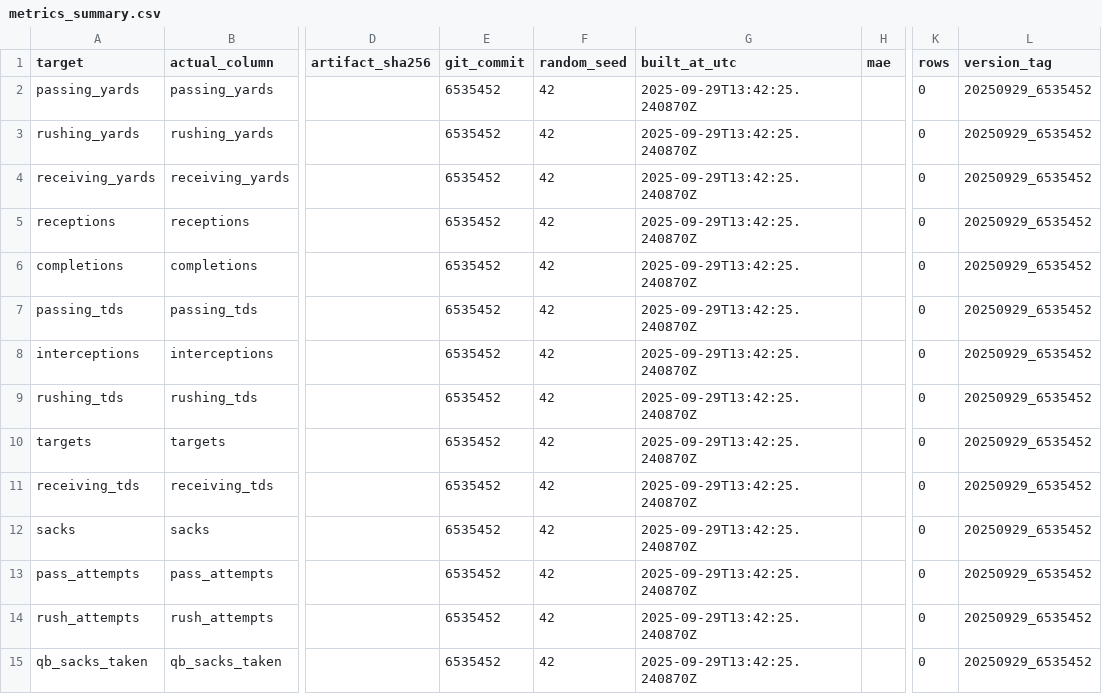
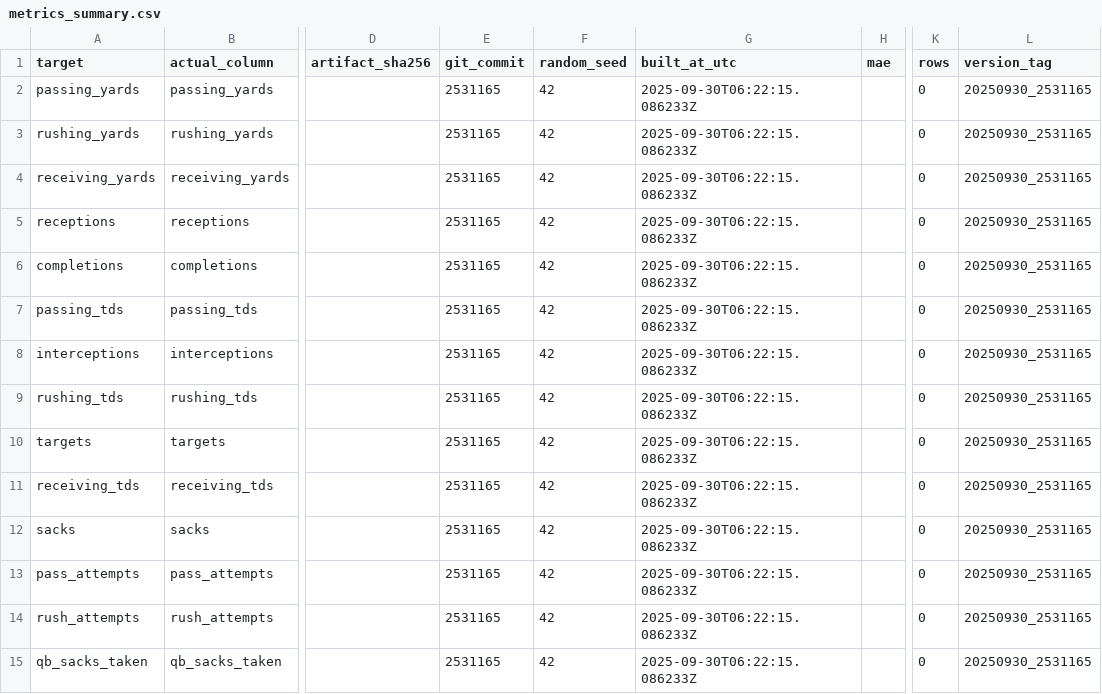
Before and after one commit to Clownworldenjoyer76/football_for_mat, a CSV file: output/models/metrics_summary.csv, drawn as a sheet; only a part is shown, gaps mark what is left out; the diff names each change by its address in the sheet, - before the commit and + after, or states it on an @@ line.

```diff
--- a/output/models/metrics_summary.csv
+++ b/output/models/metrics_summary.csv
-E2:E15 (git_commit): 6535452
+E2:E15 (git_commit): 2531165
-G2:G15 (built_at_utc): 2025-09-29T13:42:25.240870Z
+G2:G15 (built_at_utc): 2025-09-30T06:22:15.086233Z
-L2:L15 (version_tag): 20250929_6535452
+L2:L15 (version_tag): 20250930_2531165
```
Also changed, not shown: models/manifest/models_manifest.csv.
